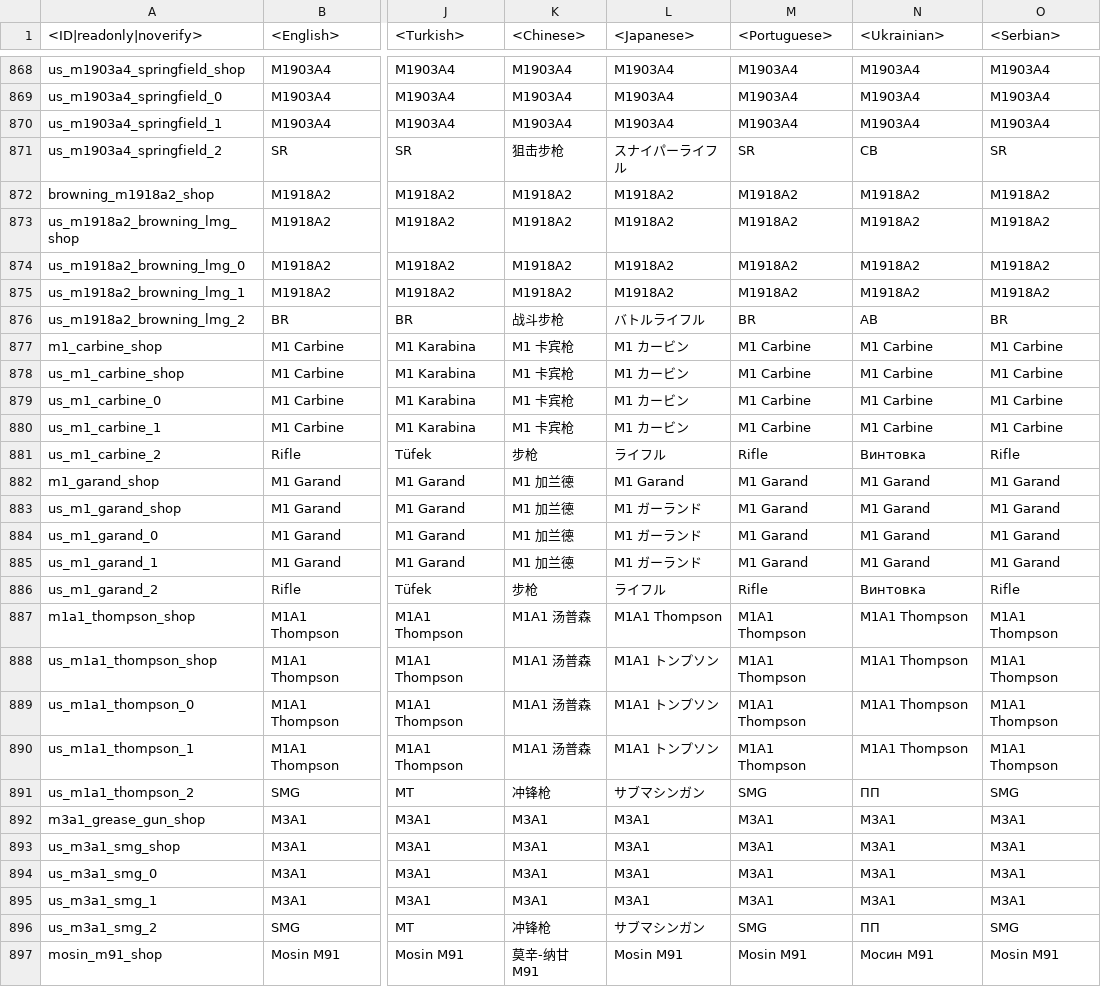
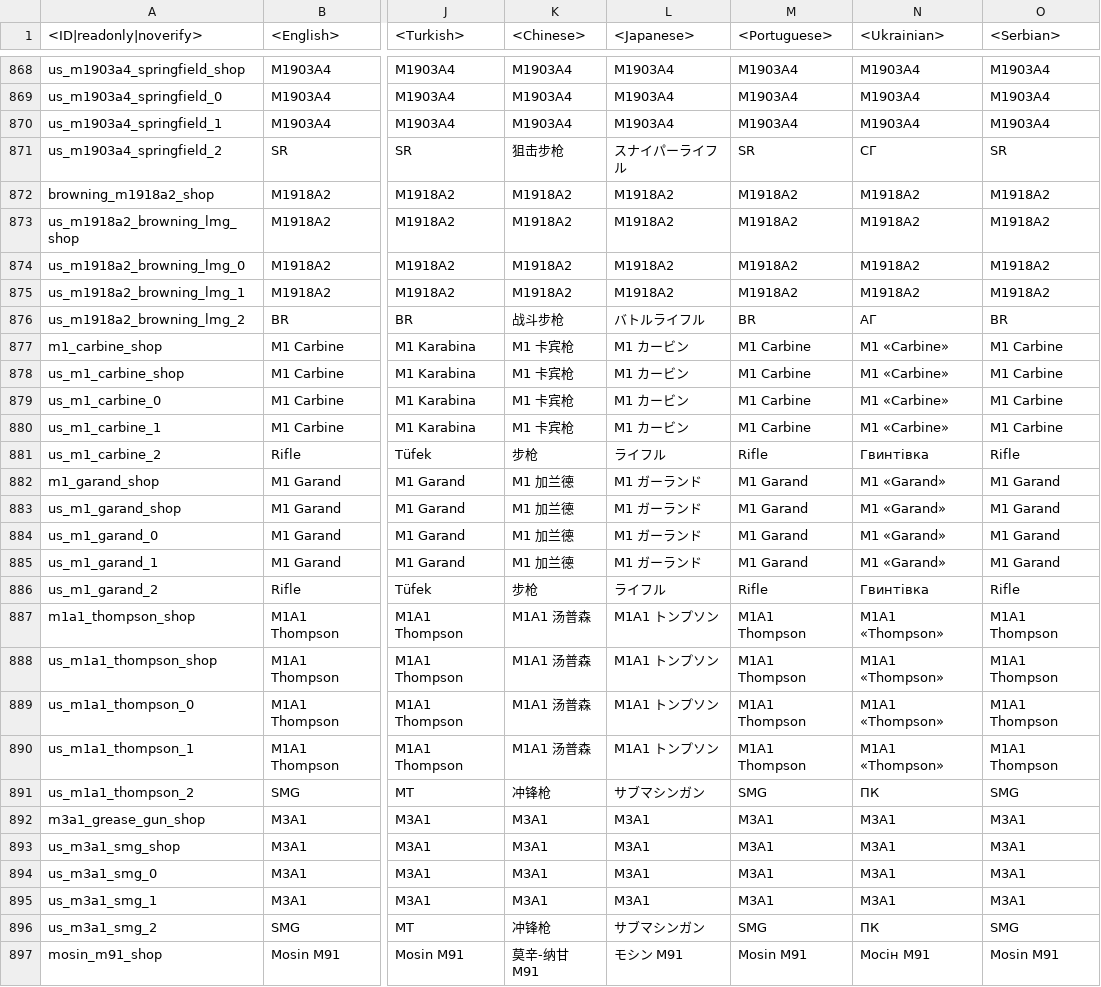
Before and after one commit to Beafty/astrbot_plugin_checkwtplayerlist, a CSV file: lang/inf.csv, drawn as a sheet; only a part is shown, gaps mark what is left out; the diff covers the shown part only; the diff names each change by its address in the sheet, - before the commit and + after, or states it on an @@ line.

```diff
--- a/lang/inf.csv
+++ b/lang/inf.csv
-N871 (<Ukrainian>): СВ
+N871 (<Ukrainian>): СГ
-N876 (<Ukrainian>): АВ
+N876 (<Ukrainian>): АГ
-N877:N880 (<Ukrainian>): M1 Carbine
+N877:N880 (<Ukrainian>): M1 «Carbine»
-N881 (<Ukrainian>): Винтовка
+N881 (<Ukrainian>): Гвинтівка
-L882 (<Japanese>): M1 Garand
+L882 (<Japanese>): M1 ガーランド
-N882:N885 (<Ukrainian>): M1 Garand
+N882:N885 (<Ukrainian>): M1 «Garand»
-N886 (<Ukrainian>): Винтовка
+N886 (<Ukrainian>): Гвинтівка
-L887 (<Japanese>): M1A1 Thompson
+L887 (<Japanese>): M1A1 トンプソン
-N887:N890 (<Ukrainian>): M1A1 Thompson
+N887:N890 (<Ukrainian>): M1A1 «Thompson»
-N891 (<Ukrainian>): ПП
+N891 (<Ukrainian>): ПК
-N896 (<Ukrainian>): ПП
+N896 (<Ukrainian>): ПК
-L897 (<Japanese>): Mosin M91
+L897 (<Japanese>): モシン M91
-N897 (<Ukrainian>): Мосин М91
+N897 (<Ukrainian>): Мосін М91
```
Also changed, not shown: 39 edited cells elsewhere in this file, lang/unlocks_conditions.csv, 6 other files.
